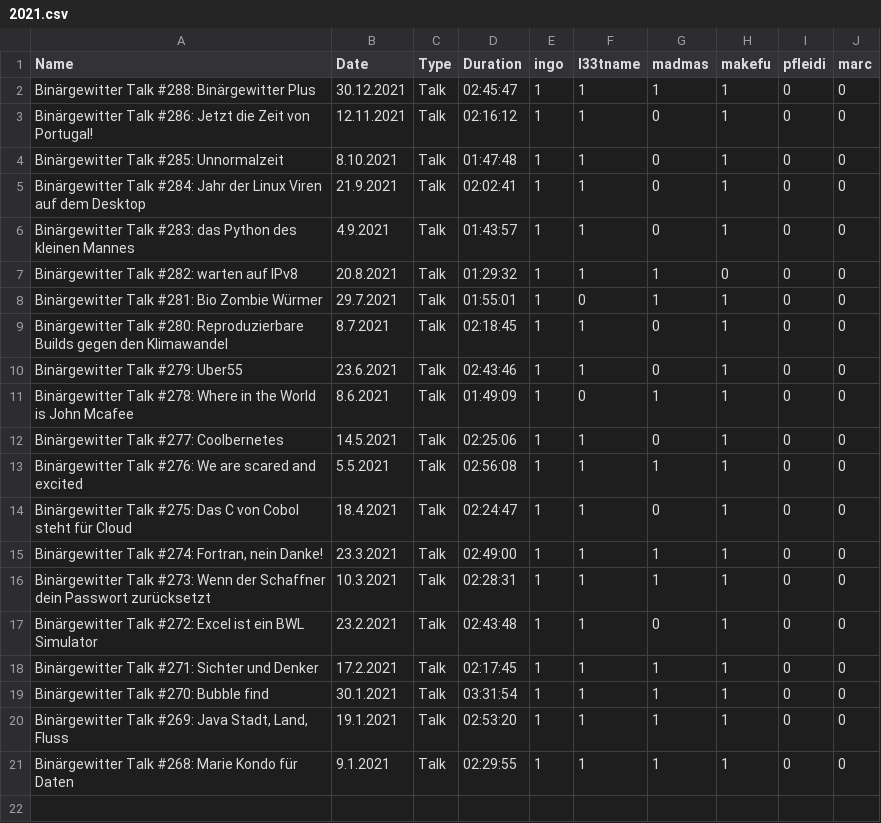
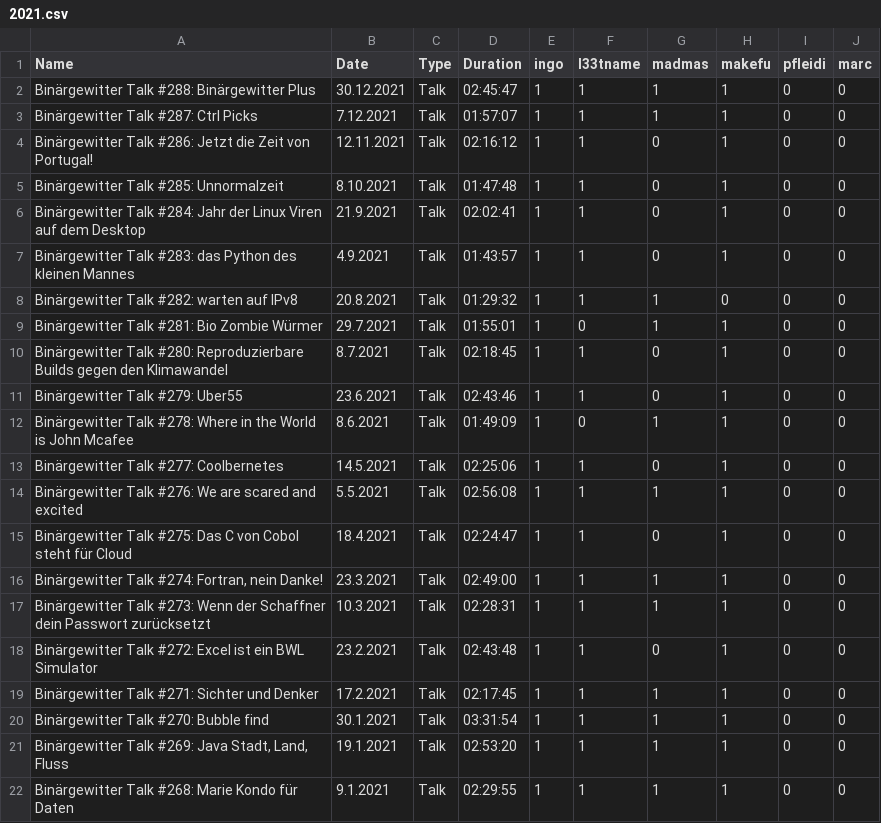
Before and after one commit to Binaergewitter/stats, a CSV file: data/2021.csv, drawn as a sheet.

```diff
--- a/data/2021.csv
+++ b/data/2021.csv
@@ -2,2 +2,3 @@ Name,Date,Type,Duration,ingo,l33tname,madmas,makefu,pfleidi,marc
 Binärgewitter Talk #288: Binärgewitter Plus,30.12.2021,Talk,02:45:47,1,1,1,1,0,0
+Binärgewitter Talk #287: Ctrl Picks,7.12.2021,Talk,01:57:07,1,1,1,1,0,0
 Binärgewitter Talk #286: Jetzt die Zeit von Portugal!,12.11.2021,Talk,02:16:12,1,1,0,1,0,0
```
Also changed, not shown: 1 other file.
